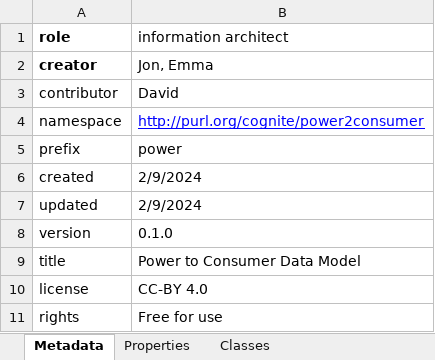
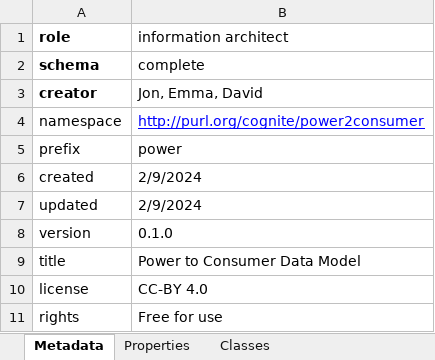
Before and after one commit to cognitedata/neat, an Excel workbook: docs/tutorial/use-cases/spreadsheets/information-architect-david.xlsx, sheet Metadata, drawn as a sheet; values as stored, in another font and other column widths than the file's, no borders; removed rows and columns are numbered as before the commit, all else as after; the diff names each change by its address in the sheet, - before the commit and + after, or states it on an @@ line.

```diff
--- a/docs/tutorial/use-cases/spreadsheets/information-architect-david.xlsx (sheet Metadata)
+++ b/docs/tutorial/use-cases/spreadsheets/information-architect-david.xlsx (sheet Metadata)
+row 2: schema | complete
-B3 (information architect): Jon, Emma
+B3 (information architect): Jon, Emma, David
-row 3: contributor | David
```
Also changed, not shown: 4 other files.
